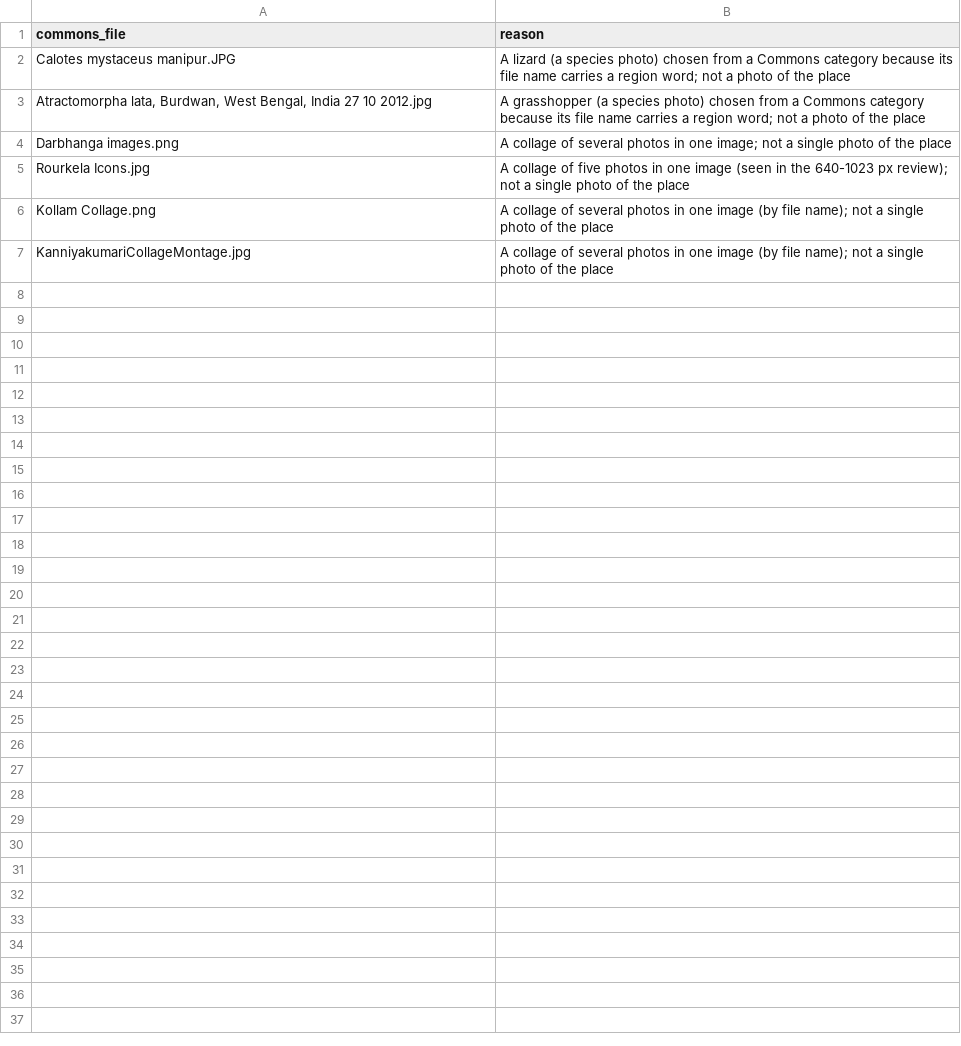
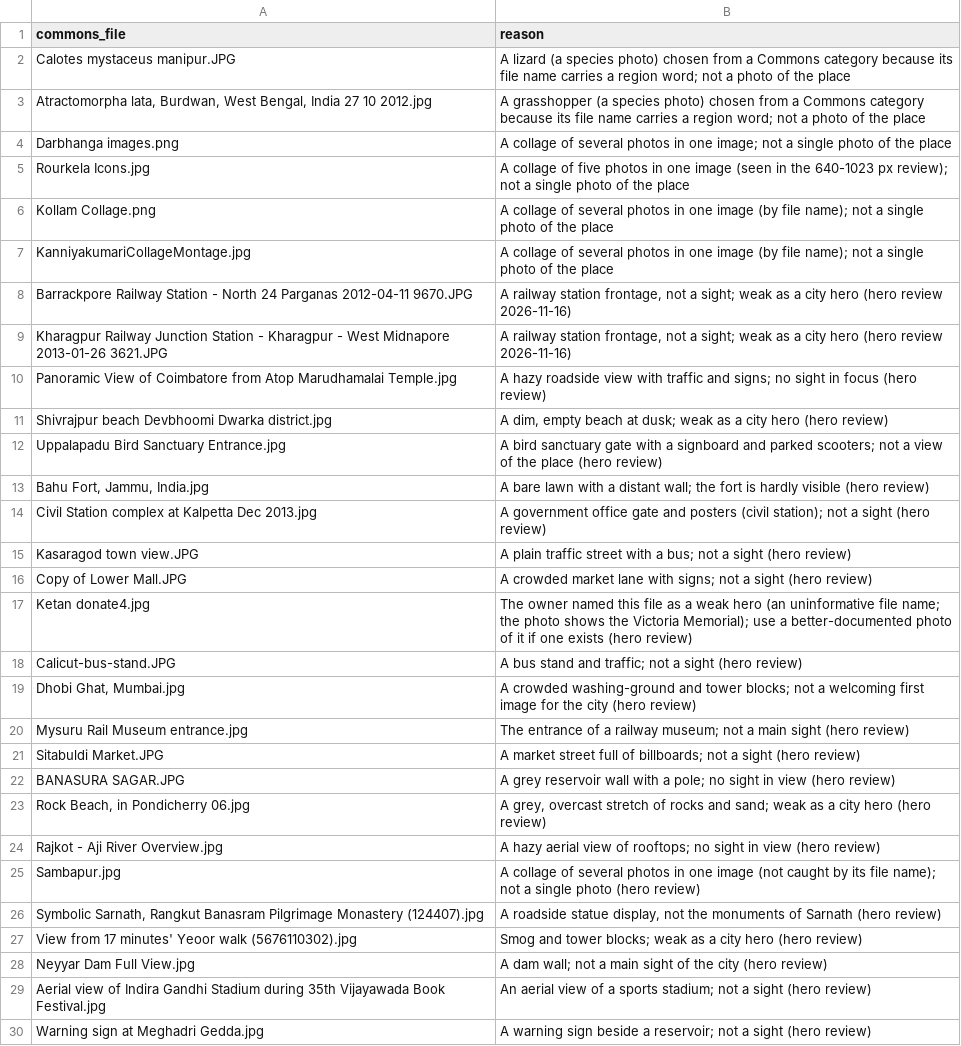
Before and after one commit to AbhiDuffy07/voyagehub-catalogue, a CSV file: overrides/rejected_photos.csv, drawn as a sheet.

```diff
--- a/overrides/rejected_photos.csv
+++ b/overrides/rejected_photos.csv
@@ -7 +7,24 @@ Kollam Collage.png,A collage of several photos in one image (by file name); not
 KanniyakumariCollageMontage.jpg,A collage of several photos in one image (by file name); not a single photo of the place
+Barrackpore Railway Station - North 24 Parganas 2012-04-11 9670.JPG,"A railway station frontage, not a sight; weak as a city hero (hero review 2026-11-16)"
+Kharagpur Railway Junction Station - Kharagpur - West Midnapore 2013-01-26 3621.JPG,"A railway station frontage, not a sight; weak as a city hero (hero review 2026-11-16)"
+Panoramic View of Coimbatore from Atop Marudhamalai Temple.jpg,A hazy roadside view with traffic and signs; no sight in focus (hero review)
+Shivrajpur beach Devbhoomi Dwarka district.jpg,"A dim, empty beach at dusk; weak as a city hero (hero review)"
+Uppalapadu Bird Sanctuary Entrance.jpg,A bird sanctuary gate with a signboard and parked scooters; not a view of the place (hero review)
+"Bahu Fort, Jammu, India.jpg",A bare lawn with a distant wall; the fort is hardly visible (hero review)
+Civil Station complex at Kalpetta Dec 2013.jpg,A government office gate and posters (civil station); not a sight (hero review)
+Kasaragod town view.JPG,A plain traffic street with a bus; not a sight (hero review)
+Copy of Lower Mall.JPG,A crowded market lane with signs; not a sight (hero review)
+Ketan donate4.jpg,"The owner named this file as a weak hero (an uninformative file name; the photo shows the Victoria Memorial); use a better-documented photo of it if one exists (hero review)"
+Calicut-bus-stand.JPG,A bus stand and traffic; not a sight (hero review)
+"Dhobi Ghat, Mumbai.jpg",A crowded washing-ground and tower blocks; not a welcoming first image for the city (hero review)
+Mysuru Rail Museum entrance.jpg,The entrance of a railway museum; not a main sight (hero review)
+Sitabuldi Market.JPG,A market street full of billboards; not a sight (hero review)
+BANASURA SAGAR.JPG,A grey reservoir wall with a pole; no sight in view (hero review)
+"Rock Beach, in Pondicherry 06.jpg","A grey, overcast stretch of rocks and sand; weak as a city hero (hero review)"
+Rajkot - Aji River Overview.jpg,A hazy aerial view of rooftops; no sight in view (hero review)
+Sambapur.jpg,A collage of several photos in one image (not caught by its file name); not a single photo (hero review)
+"Symbolic Sarnath, Rangkut Banasram Pilgrimage Monastery (124407).jpg","A roadside statue display, not the monuments of Sarnath (hero review)"
+View from 17 minutes' Yeoor walk (5676110302).jpg,Smog and tower blocks; weak as a city hero (hero review)
+Neyyar Dam Full View.jpg,A dam wall; not a main sight of the city (hero review)
+Aerial view of Indira Gandhi Stadium during 35th Vijayawada Book Festival.jpg,An aerial view of a sports stadium; not a sight (hero review)
+Warning sign at Meghadri Gedda.jpg,A warning sign beside a reservoir; not a sight (hero review)
```
Also changed, not shown: 5 other files.
